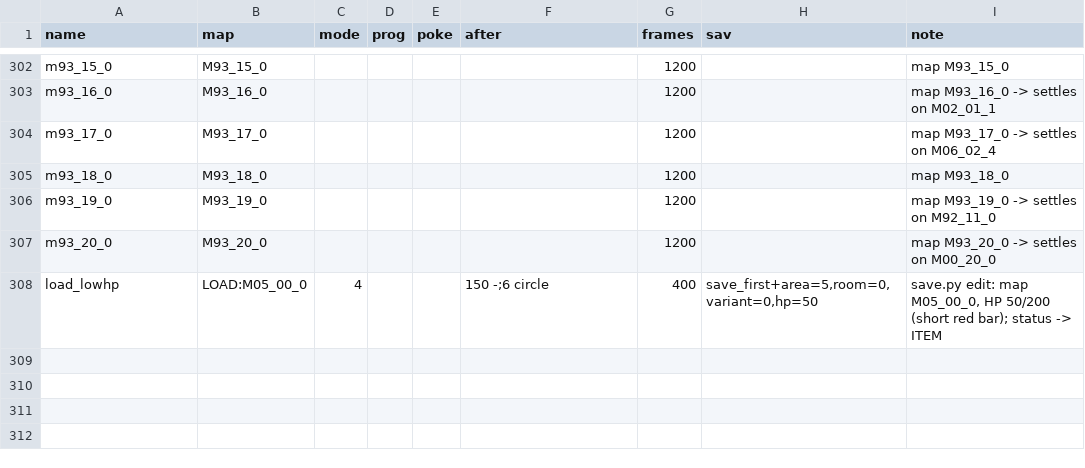
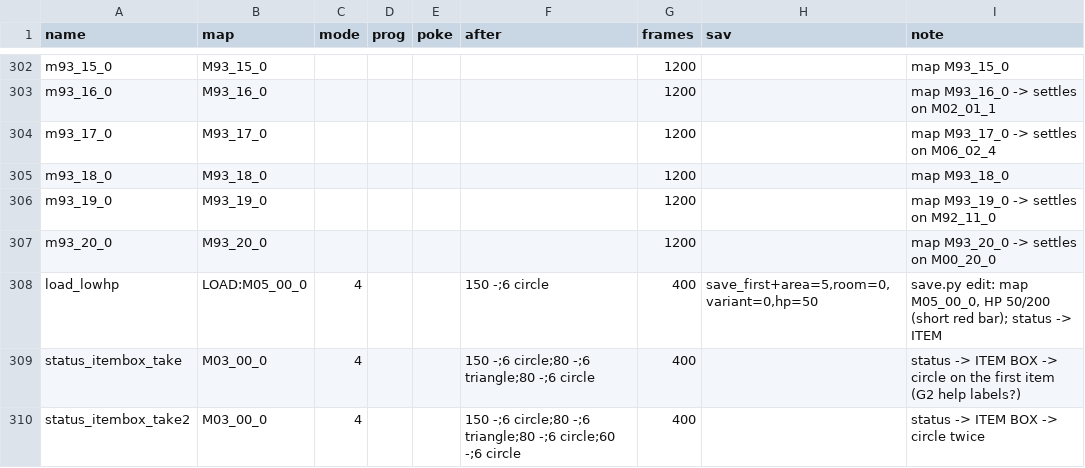
Before and after one commit to minhnhattonthat/blade-arts-tasogare-no-miyako-r-lyeh-en, a TSV file: tools/debug/scenes.tsv, drawn as a sheet; only a part is shown, gaps mark what is left out; the diff names each change by its address in the sheet, - before the commit and + after, or states it on an @@ line.

```diff
--- a/tools/debug/scenes.tsv
+++ b/tools/debug/scenes.tsv
+row 309: status_itembox_take | M03_00_0 | 4 |  |  | 150 -;6 circle;80 -;6 triangle;80 -;6 circle | 400 |  | status -> ITEM BOX -> circle on the first item (G2 help labels?)
+row 310: status_itembox_take2 | M03_00_0 | 4 |  |  | 150 -;6 circle;80 -;6 triangle;80 -;6 circle;60 -;6 circle | 400 |  | status -> ITEM BOX -> circle twice
```
Also changed, not shown: 5 other files.
